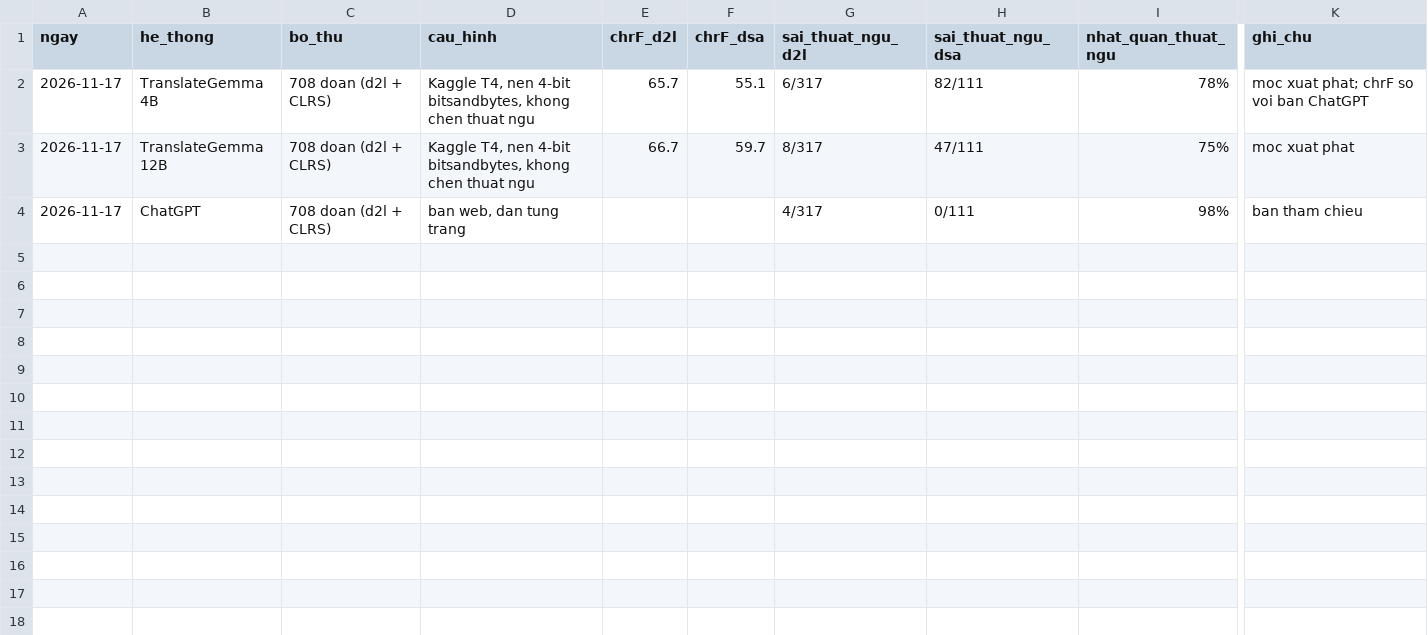
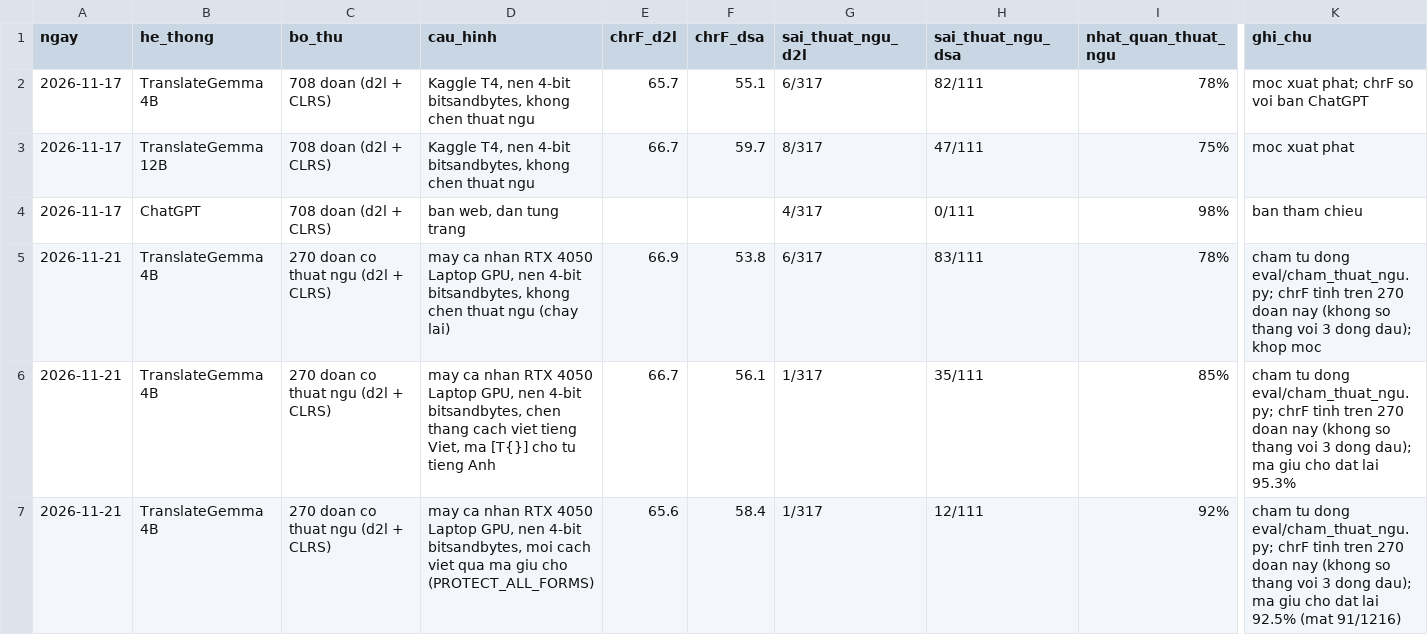
Before and after one commit to omanthuswine/translate_cs_book, a CSV file: eval/ket_qua.csv, drawn as a sheet; only a part is shown, gaps mark what is left out; rows hold the shown columns only; the diff names each change by its address in the sheet, - before the commit and + after, or states it on an @@ line.

```diff
--- a/eval/ket_qua.csv
+++ b/eval/ket_qua.csv
+row 5: 2026-11-21 | TranslateGemma 4B | 270 doan co thuat ngu (d2l + CLRS) | may ca nhan RTX 4050 Laptop GPU, nen 4-bit bitsandbytes, khong chen thuat ngu (chay lai) | 66.9 | 53.8 | 6/317 | 83/111 | 78% | cham tu dong eval/cham_thuat_ngu.py; chrF tinh tren 270 doan nay (khong so thang voi 3 dong dau); khop moc
+row 6: 2026-11-21 | TranslateGemma 4B | 270 doan co thuat ngu (d2l + CLRS) | may ca nhan RTX 4050 Laptop GPU, nen 4-bit bitsandbytes, chen thang cach viet tieng Viet, ma [T{}] cho tu tieng Anh | 66.7 | 56.1 | 1/317 | 35/111 | 85% | cham tu dong eval/cham_thuat_ngu.py; chrF tinh tren 270 doan nay (khong so thang voi 3 dong dau); ma giu cho dat lai 95.3%
+row 7: 2026-11-21 | TranslateGemma 4B | 270 doan co thuat ngu (d2l + CLRS) | may ca nhan RTX 4050 Laptop GPU, nen 4-bit bitsandbytes, moi cach viet qua ma giu cho (PROTECT_ALL_FORMS) | 65.6 | 58.4 | 1/317 | 12/111 | 92% | cham tu dong eval/cham_thuat_ngu.py; chrF tinh tren 270 doan nay (khong so thang voi 3 dong dau); ma giu cho dat lai 92.5% (mat 91/1216)
```
Also changed, not shown: 4 other files.
